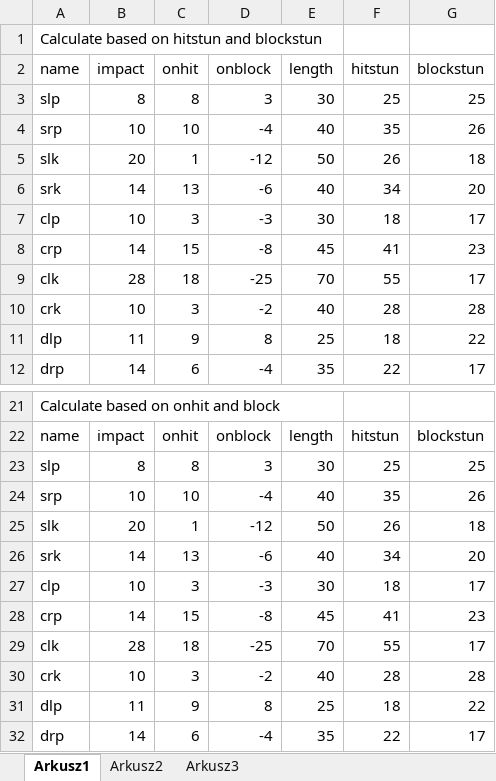
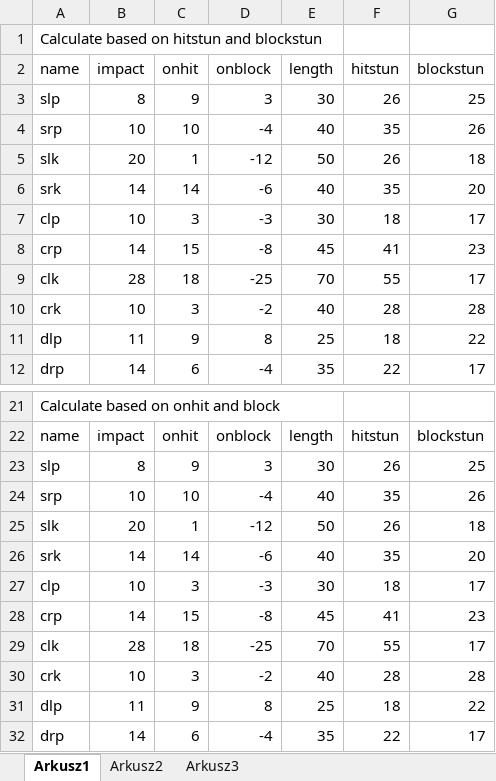
Before and after one commit to PiotrTrelinski/fg2d-project, an Excel workbook: frameData.xlsx, sheet Arkusz1, drawn as a sheet; only a part is shown, gaps mark what is left out; values as stored, in another font and other column widths than the file's, no borders; the diff names each change by its address in the sheet, - before the commit and + after, or states it on an @@ line.

```diff
--- a/frameData.xlsx (sheet Arkusz1)
+++ b/frameData.xlsx (sheet Arkusz1)
-C3 (onhit): 8
+C3 (onhit): 9
-F3 (hitstun): 25
+F3 (hitstun): 26
-C6 (onhit): 13
+C6 (onhit): 14
-F6 (hitstun): 34
+F6 (hitstun): 35
-C23 (onhit): 8
+C23 (onhit): 9
-F23 (hitstun): 25
+F23 (hitstun): 26
-C26 (onhit): 13
+C26 (onhit): 14
-F26 (hitstun): 34
+F26 (hitstun): 35
```
Also changed, not shown: 3 other files.
